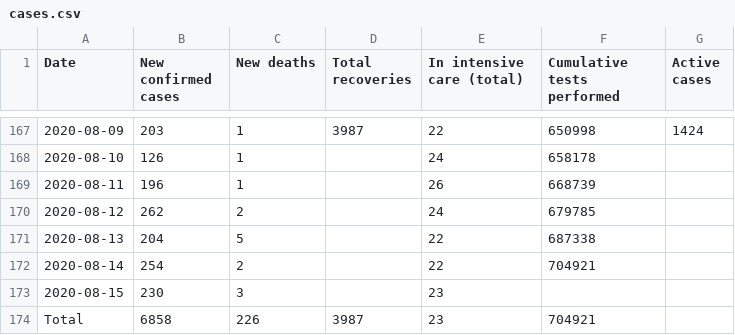
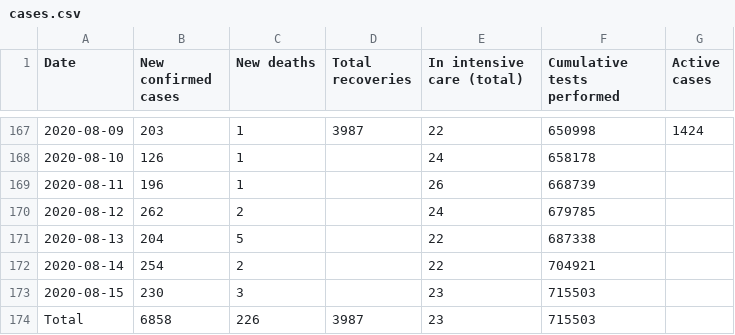
Before and after one commit to Covid-19-Response-Greece/covid19-greece-api, a CSV file: data/greece/wikipedia/cases.csv, drawn as a sheet; only a part is shown, gaps mark what is left out.

```diff
--- a/data/greece/wikipedia/cases.csv
+++ b/data/greece/wikipedia/cases.csv
@@ -172,3 +172,3 @@ Date,New confirmed cases,New deaths,Total recoveries,In intensive care (total),C
 2020-08-14,254,2,,22,704921,
-2020-08-15,230,3,,23,,
-Total,6858,226,3987,23,704921,
+2020-08-15,230,3,,23,715503,
+Total,6858,226,3987,23,715503,
```
Also changed, not shown: data/greece/isMOOD/cases_by_region_timeline.csv.
